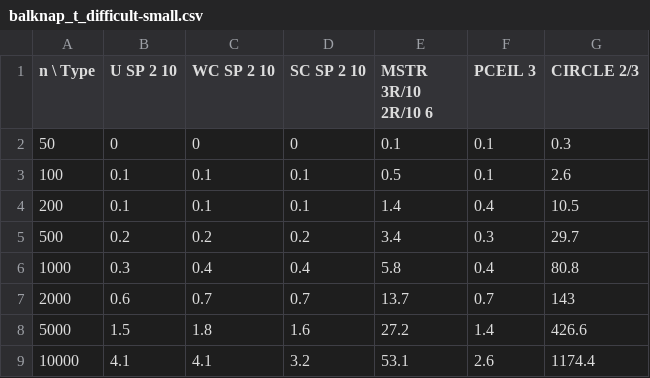
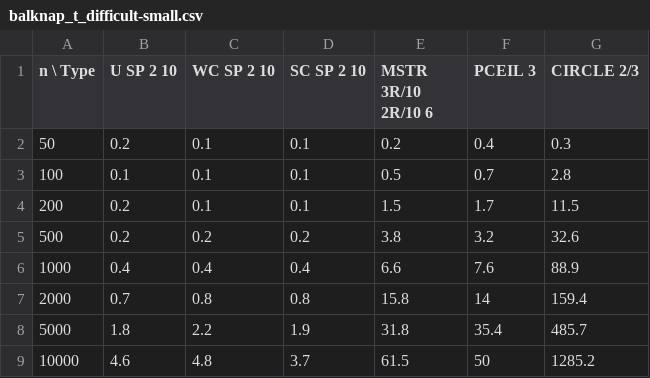
Before and after one commit to fontanf/knapsacksolver, a CSV file: bench/balknap_t_difficult-small.csv, drawn as a sheet.

```diff
--- a/bench/balknap_t_difficult-small.csv
+++ b/bench/balknap_t_difficult-small.csv
@@ -1,9 +1,9 @@
 n \ Type,U SP 2 10,WC SP 2 10,SC SP 2 10,MSTR 3R/10 2R/10 6,PCEIL 3,CIRCLE 2/3
-50,0,0,0,0.1,0.1,0.3
-100,0.1,0.1,0.1,0.5,0.1,2.6
-200,0.1,0.1,0.1,1.4,0.4,10.5
-500,0.2,0.2,0.2,3.4,0.3,29.7
-1000,0.3,0.4,0.4,5.8,0.4,80.8
-2000,0.6,0.7,0.7,13.7,0.7,143
-5000,1.5,1.8,1.6,27.2,1.4,426.6
-10000,4.1,4.1,3.2,53.1,2.6,1174.4
+50,0.2,0.1,0.1,0.2,0.4,0.3
+100,0.1,0.1,0.1,0.5,0.7,2.8
+200,0.2,0.1,0.1,1.5,1.7,11.5
+500,0.2,0.2,0.2,3.8,3.2,32.6
+1000,0.4,0.4,0.4,6.6,7.6,88.9
+2000,0.7,0.8,0.8,15.8,14,159.4
+5000,1.8,2.2,1.9,31.8,35.4,485.7
+10000,4.6,4.8,3.7,61.5,50,1285.2
```
Also changed, not shown: bench/minknap_combo_difficult-small.csv, bench/minknap_difficult-small.csv, 1 other file.
